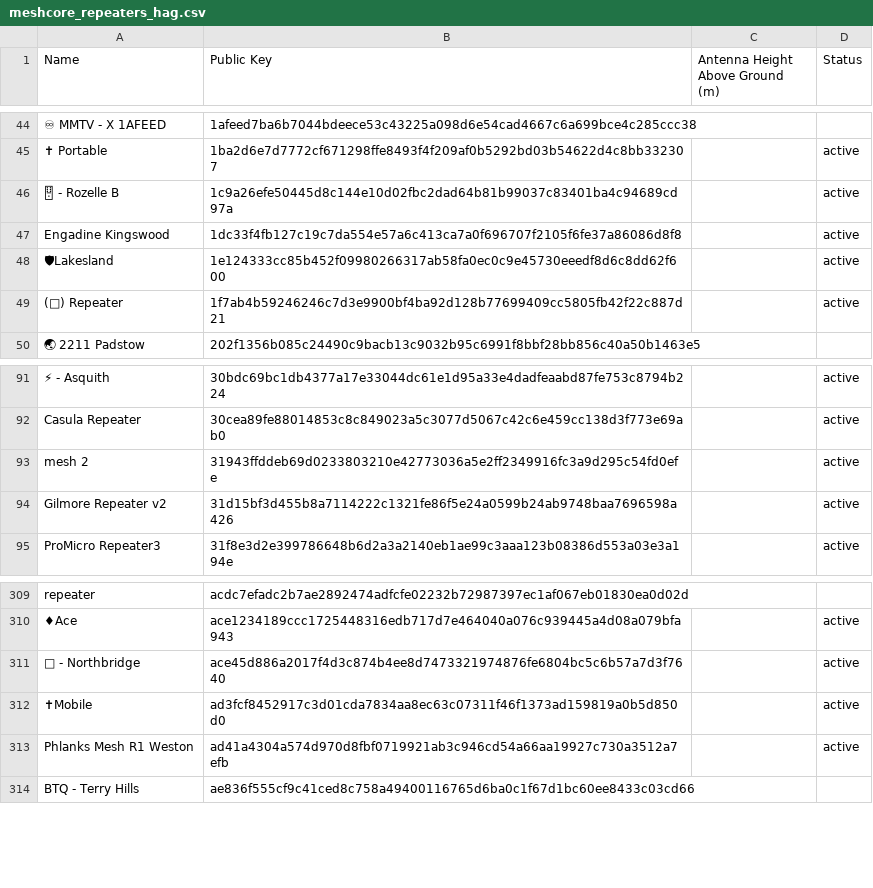
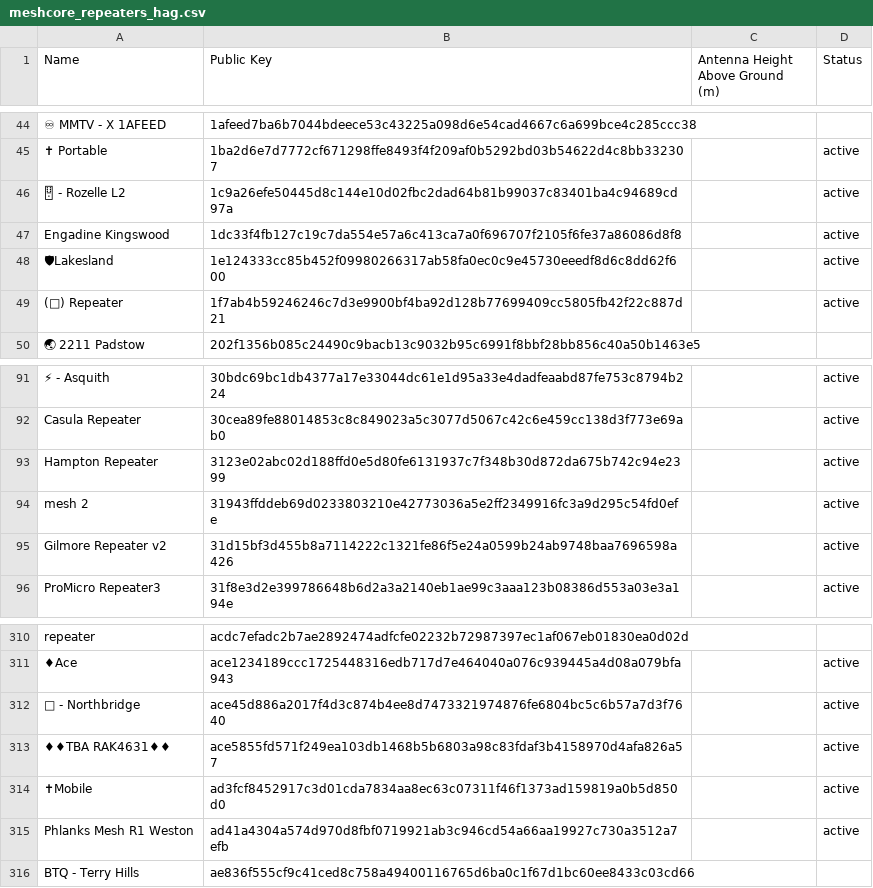
Before and after one commit to nswmesh/nswmesh_wiki, a CSV file: data/meshcore_repeaters_hag.csv, drawn as a sheet; only a part is shown, gaps mark what is left out; the diff names each change by its address in the sheet, - before the commit and + after, or states it on an @@ line.

```diff
--- a/data/meshcore_repeaters_hag.csv
+++ b/data/meshcore_repeaters_hag.csv
-A46 (Name): 🂎 - Rozelle B
+A46 (Name): 🂎 - Rozelle L2
+row 93: Hampton Repeater | 3123e02abc02d188ffd0e5d80fe6131937c7f348b30d872da675b742c94e2399 |  | active
+row 313: ♦♦TBA RAK4631♦♦ | ace5855fd571f249ea103db1468b5b6803a98c83fdaf3b4158970d4afa826a57 |  | active
```
Also changed, not shown: 2 other files.
